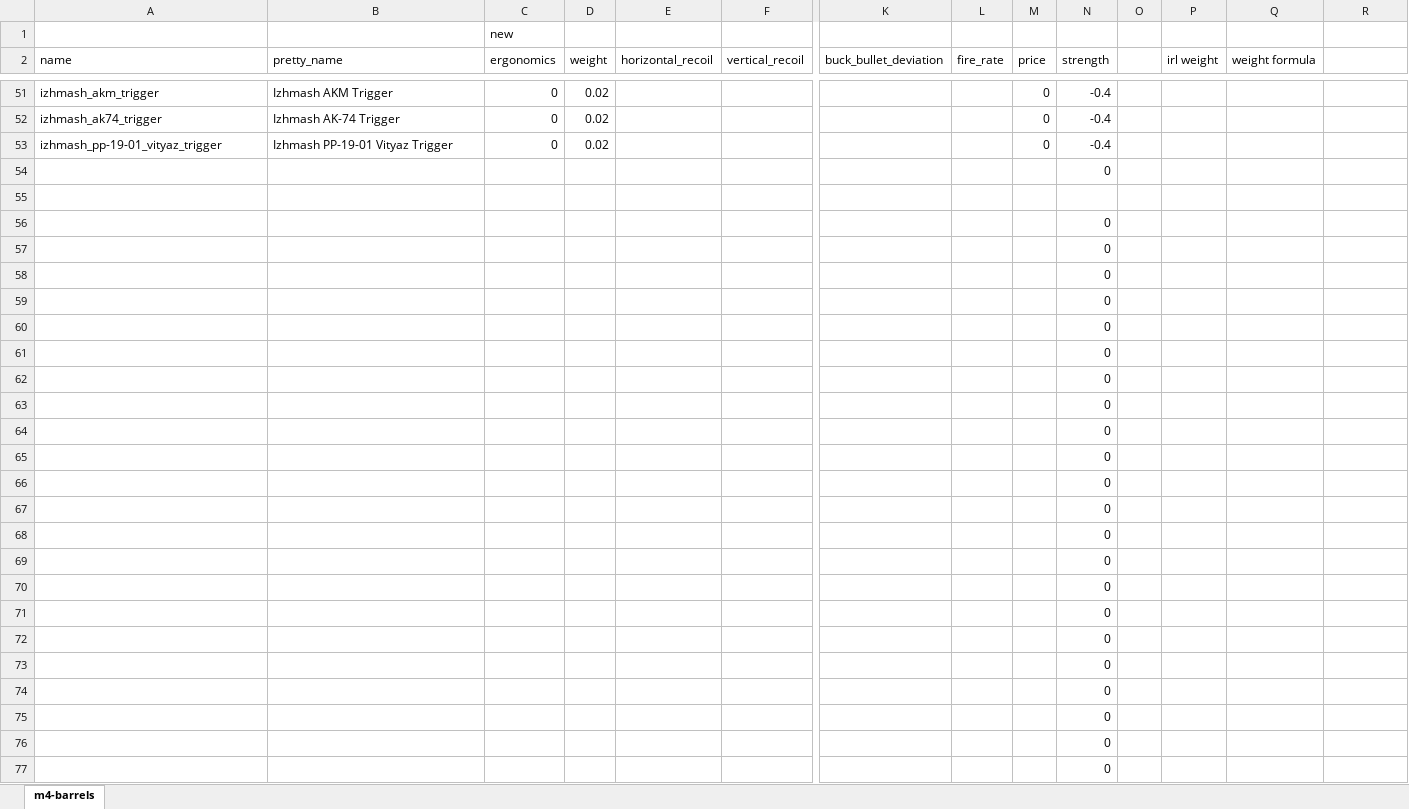
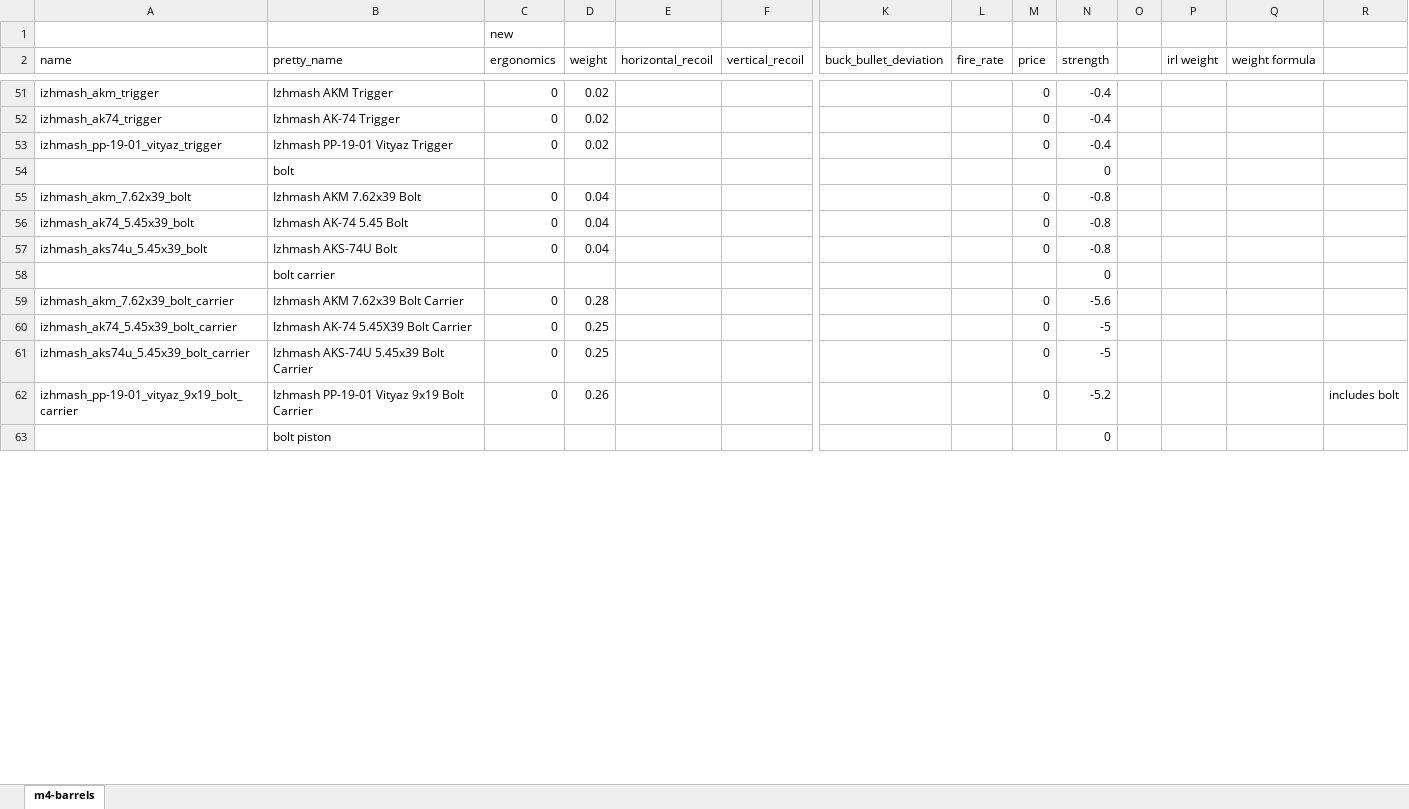
Before and after one commit to recoil-group/deadline-balancing, an Excel workbook: changes/ak-parts.xlsx, sheet m4-barrels, drawn as a sheet; only a part is shown, gaps mark what is left out; values as stored, in another font and other column widths than the file's, no borders; removed rows and columns are numbered as before the commit, all else as after; rows hold the shown columns only; the diff covers the shown part only; the diff names each change by its address in the sheet, - before the commit and + after, or states it on an @@ line.

Commit message:
ak parts 3

```diff
--- a/changes/ak-parts.xlsx (sheet m4-barrels)
+++ b/changes/ak-parts.xlsx (sheet m4-barrels)
-B54 (pretty_name): (empty)
+B54 (pretty_name): bolt
-row 55: (empty)
+row 55: izhmash_akm_7.62x39_bolt | Izhmash AKM 7.62x39 Bolt | 0 | 0.04 |  |  |  |  | 0 | -0.8
-row 56:  |  |  |  |  |  |  |  |  | 0
-row 57:  |  |  |  |  |  |  |  |  | 0
-row 58:  |  |  |  |  |  |  |  |  | 0
-row 59:  |  |  |  |  |  |  |  |  | 0
-row 60:  |  |  |  |  |  |  |  |  | 0
-row 61:  |  |  |  |  |  |  |  |  | 0
-row 62:  |  |  |  |  |  |  |  |  | 0
-row 63:  |  |  |  |  |  |  |  |  | 0
-row 64:  |  |  |  |  |  |  |  |  | 0
-row 65:  |  |  |  |  |  |  |  |  | 0
-row 66:  |  |  |  |  |  |  |  |  | 0
-row 67:  |  |  |  |  |  |  |  |  | 0
-row 68:  |  |  |  |  |  |  |  |  | 0
-row 69:  |  |  |  |  |  |  |  |  | 0
-row 70:  |  |  |  |  |  |  |  |  | 0
-row 71:  |  |  |  |  |  |  |  |  | 0
-row 72:  |  |  |  |  |  |  |  |  | 0
-row 73:  |  |  |  |  |  |  |  |  | 0
-row 74:  |  |  |  |  |  |  |  |  | 0
-row 75:  |  |  |  |  |  |  |  |  | 0
-row 76:  |  |  |  |  |  |  |  |  | 0
-row 77:  |  |  |  |  |  |  |  |  | 0
+row 56: izhmash_ak74_5.45x39_bolt | Izhmash AK-74 5.45 Bolt | 0 | 0.04 |  |  |  |  | 0 | -0.8
+row 57: izhmash_aks74u_5.45x39_bolt | Izhmash AKS-74U Bolt | 0 | 0.04 |  |  |  |  | 0 | -0.8
+row 58:  | bolt carrier |  |  |  |  |  |  |  | 0
+row 59: izhmash_akm_7.62x39_bolt_carrier | Izhmash AKM 7.62x39 Bolt Carrier | 0 | 0.28 |  |  |  |  | 0 | -5.6
+row 60: izhmash_ak74_5.45x39_bolt_carrier | Izhmash AK-74 5.45X39 Bolt Carrier | 0 | 0.25 |  |  |  |  | 0 | -5
+row 61: izhmash_aks74u_5.45x39_bolt_carrier | Izhmash AKS-74U 5.45x39 Bolt Carrier | 0 | 0.25 |  |  |  |  | 0 | -5
+row 62: izhmash_pp-19-01_vityaz_9x19_bolt_carrier | Izhmash PP-19-01 Vityaz 9x19 Bolt Carrier | 0 | 0.26 |  |  |  |  | 0 | -5.2 |  |  |  | includes bolt
+row 63:  | bolt piston |  |  |  |  |  |  |  | 0
```
Also changed, not shown: 31 added rows and 2 edited cells elsewhere in this sheet, 3 other files.
